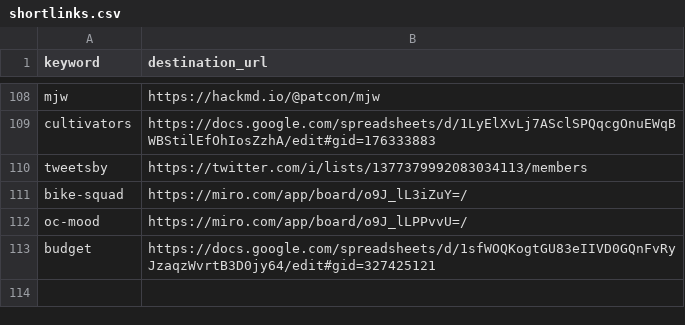
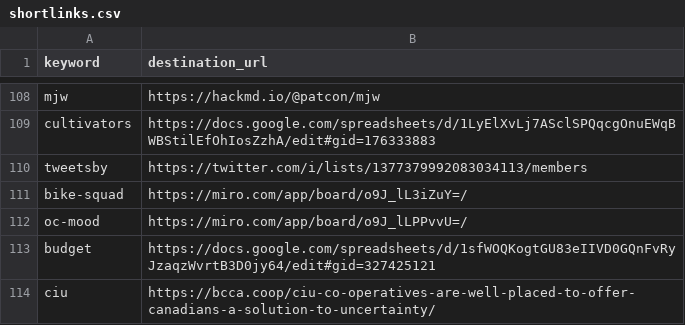
Before and after one commit to hyphacoop/configurations, a CSV file: hyphacoop/shortlinks/shortlinks.csv, drawn as a sheet; only a part is shown, gaps mark what is left out.

Commit message:
Update shortlinks.csv

```diff
--- a/hyphacoop/shortlinks/shortlinks.csv
+++ b/hyphacoop/shortlinks/shortlinks.csv
@@ -113 +113,2 @@ oc-mood,https://miro.com/app/board/o9J_lLPPvvU=/
 budget,https://docs.google.com/spreadsheets/d/1sfWOQKogtGU83eIIVD0GQnFvRyJzaqzWvrtB3D0jy64/edit#gid=327425121
+ciu,https://bcca.coop/ciu-co-operatives-are-well-placed-to-offer-canadians-a-solution-to-uncertainty/
```
